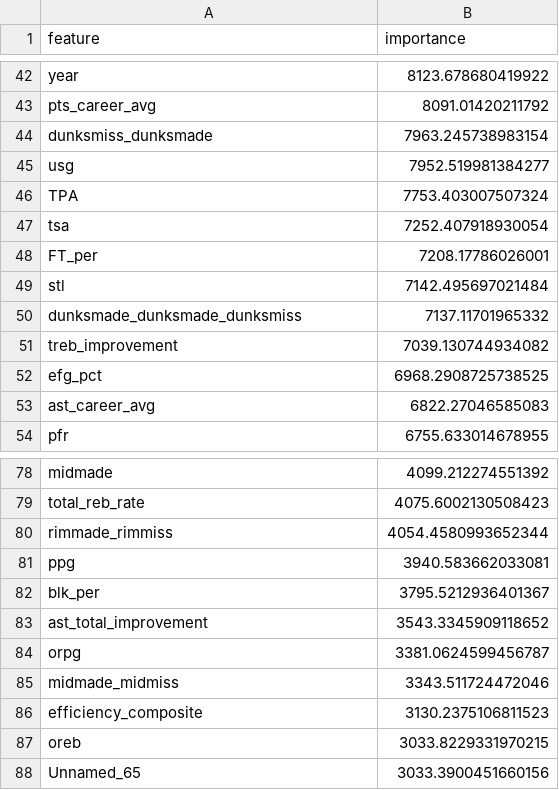
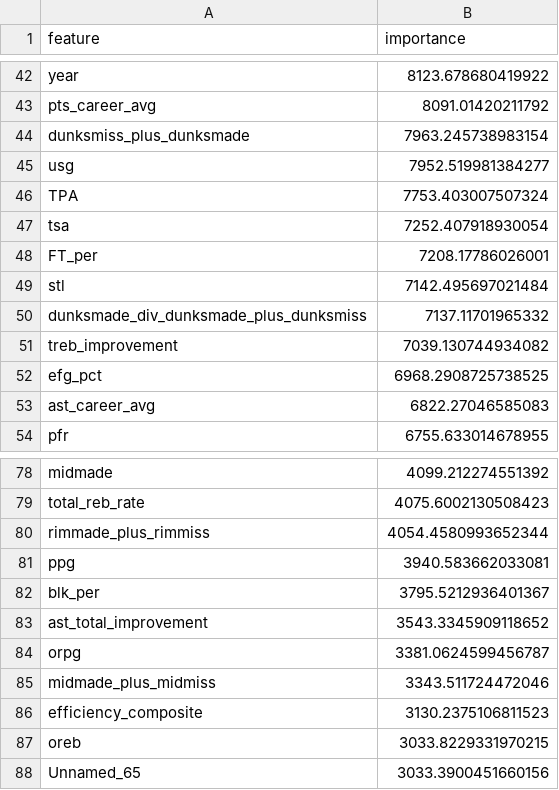
Before and after one commit to xiw-1202/NBA_draft_pick, a CSV file: Models/regressor_feature_importance.csv, drawn as a sheet; only a part is shown, gaps mark what is left out; the diff covers the shown part only.

```diff
--- a/Models/regressor_feature_importance.csv
+++ b/Models/regressor_feature_importance.csv
@@ -43,3 +43,3 @@ year,8123.678680419922
 pts_career_avg,8091.01420211792
-dunksmiss_dunksmade,7963.245738983154
+dunksmiss_plus_dunksmade,7963.245738983154
 usg,7952.519981384277
@@ -49,3 +49,3 @@ FT_per,7208.17786026001
 stl,7142.495697021484
-dunksmade_dunksmade_dunksmiss,7137.11701965332
+dunksmade_div_dunksmade_plus_dunksmiss,7137.11701965332
 treb_improvement,7039.130744934082
@@ -79,3 +79,3 @@ midmade,4099.212274551392
 total_reb_rate,4075.6002130508423
-rimmade_rimmiss,4054.4580993652344
+rimmade_plus_rimmiss,4054.4580993652344
 ppg,3940.583662033081
@@ -84,3 +84,3 @@ ast_total_improvement,3543.3345909118652
 orpg,3381.0624599456787
-midmade_midmiss,3343.511724472046
+midmade_plus_midmiss,3343.511724472046
 efficiency_composite,3130.2375106811523
```
Also changed, not shown: 1 removed row, 5 moved rows and 5 edited cells elsewhere in this file, Data/PROCESSED/feature_names.csv, Models/classifier_feature_importance.csv, 16 other files.
